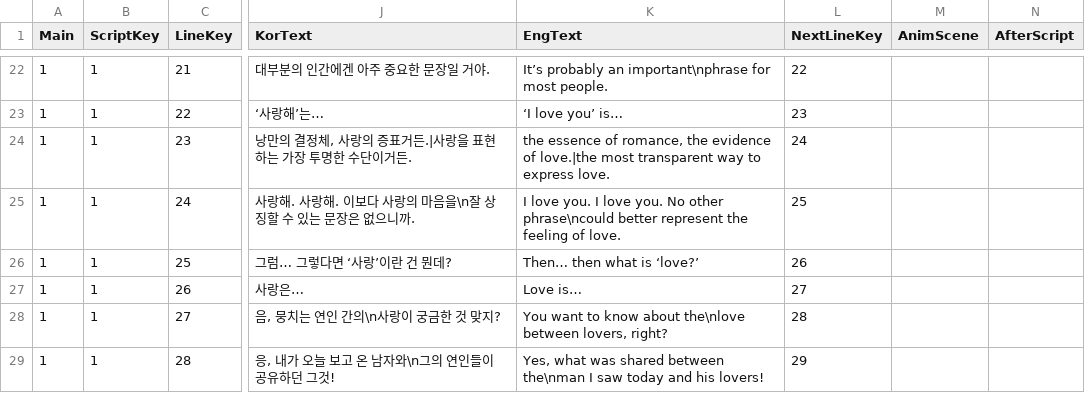
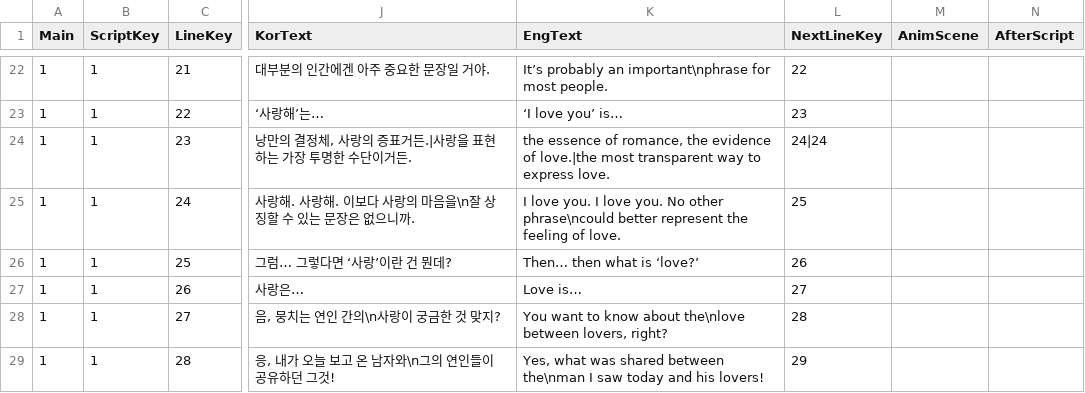
Before and after one commit to wooyeoul/The-Black-Thing, a CSV file: Assets/Resources/CSV/main_ch1.csv, drawn as a sheet; only a part is shown, gaps mark what is left out; the diff names each change by its address in the sheet, - before the commit and + after, or states it on an @@ line.

```diff
--- a/Assets/Resources/CSV/main_ch1.csv
+++ b/Assets/Resources/CSV/main_ch1.csv
-L24 (NextLineKey): 24
+L24 (NextLineKey): 24|24
```
Also changed, not shown: 5 other files.
